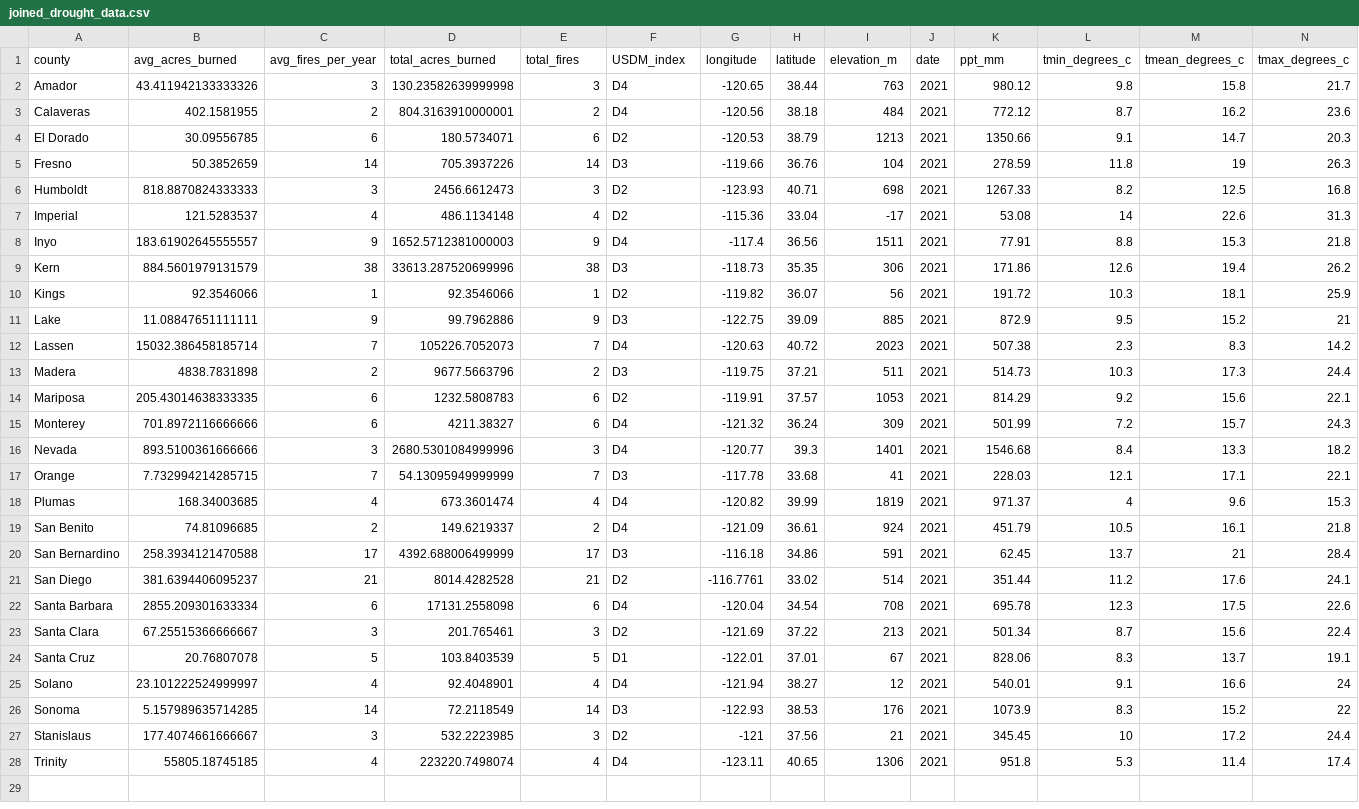
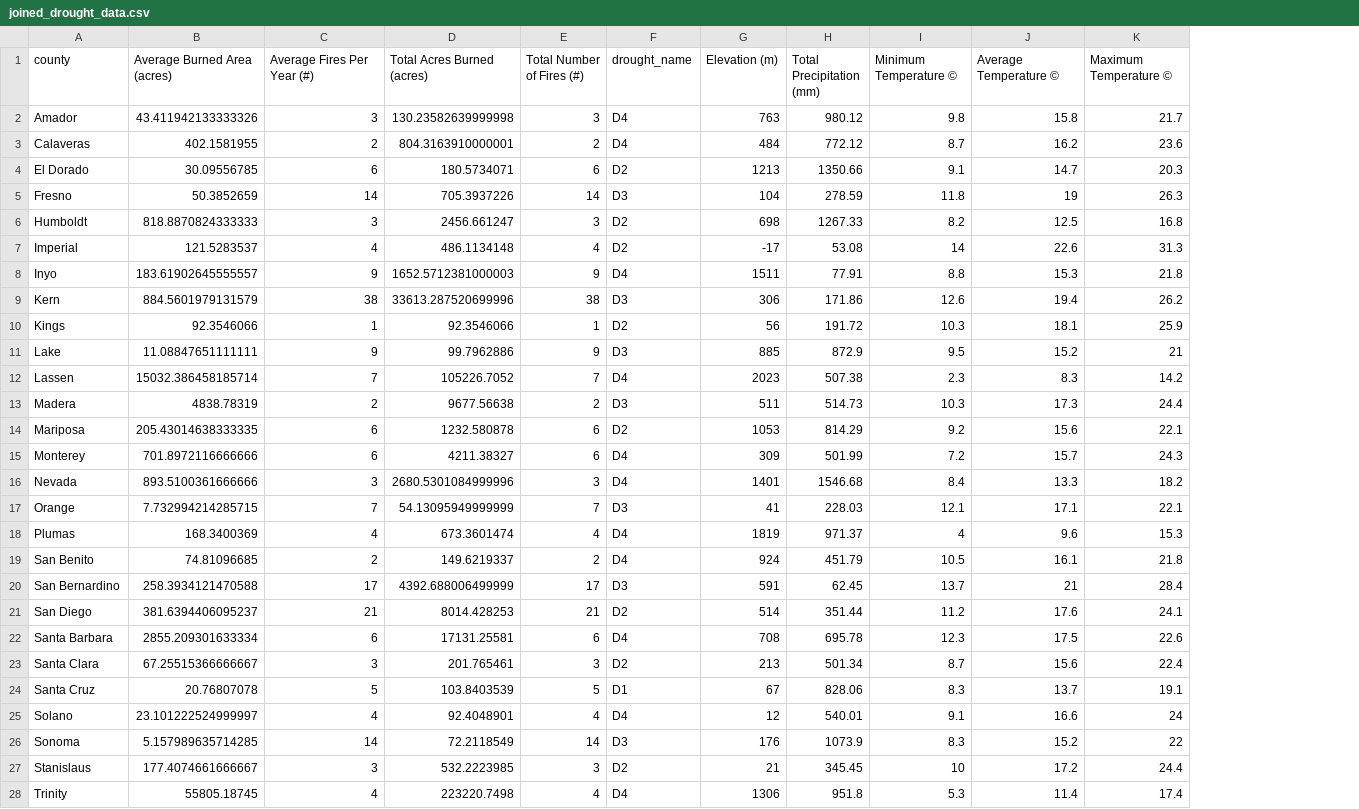
Before and after one commit to slance99/ca_drought_monitor, a CSV file: data/joined_drought_data.csv, drawn as a sheet; only a part is shown; removed rows and columns are numbered as before the commit, all else as after; the diff covers the shown part only; the diff names each change by its address in the sheet, - before the commit and + after, or states it on an @@ line.

Commit message:
new drought file names

```diff
--- a/data/joined_drought_data.csv
+++ b/data/joined_drought_data.csv
-column G (longitude), rows 2-28: -120.65 | -120.56 | -120.53 | -119.66 | -123.93 | -115.36 | -117.4 | -118.73 | -119.82 | -122.75 | -120.63 | -119.75 | -119.91 | -121.32 | -120.77 | -117.78 | -120.82 | -121.09 | -116.18 | -116.7761 | -120.04 | -121.69 | -122.01 | -121.94 | -122.93 | -121 | -123.11
-column H (latitude), rows 2-28: 38.44 | 38.18 | 38.79 | 36.76 | 40.71 | 33.04 | 36.56 | 35.35 | 36.07 | 39.09 | 40.72 | 37.21 | 37.57 | 36.24 | 39.3 | 33.68 | 39.99 | 36.61 | 34.86 | 33.02 | 34.54 | 37.22 | 37.01 | 38.27 | 38.53 | 37.56 | 40.65
-column J (date), rows 2-28: all 2021
-B1: avg_acres_burned
+B1: Average Burned Area (acres)
-C1: avg_fires_per_year
+C1: Average Fires Per Year (#)
-D1: total_acres_burned
+D1: Total Acres Burned (acres)
-E1: total_fires
+E1: Total Number of Fires (#)
-F1: USDM_index
+F1: drought_name
-G1: elevation_m
+G1: Elevation (m)
-H1: ppt_mm
+H1: Total Precipitation (mm)
-I1: tmin_degrees_c
+I1: Minimum Temperature ©
-J1: tmean_degrees_c
+J1: Average Temperature ©
-K1: tmax_degrees_c
+K1: Maximum Temperature ©
-D6 (Total Acres Burned (acres)): 2456.6612473
+D6 (Total Acres Burned (acres)): 2456.661247
-D12 (Total Acres Burned (acres)): 105226.7052073
+D12 (Total Acres Burned (acres)): 105226.7052
-B13 (Average Burned Area (acres)): 4838.7831898
+B13 (Average Burned Area (acres)): 4838.78319
-D13 (Total Acres Burned (acres)): 9677.5663796
+D13 (Total Acres Burned (acres)): 9677.56638
-D14 (Total Acres Burned (acres)): 1232.5808783
+D14 (Total Acres Burned (acres)): 1232.580878
-B18 (Average Burned Area (acres)): 168.34003685
+B18 (Average Burned Area (acres)): 168.3400369
-D21 (Total Acres Burned (acres)): 8014.4282528
+D21 (Total Acres Burned (acres)): 8014.428253
-D22 (Total Acres Burned (acres)): 17131.2558098
+D22 (Total Acres Burned (acres)): 17131.25581
-B28 (Average Burned Area (acres)): 55805.18745185
+B28 (Average Burned Area (acres)): 55805.18745
-D28 (Total Acres Burned (acres)): 223220.7498074
+D28 (Total Acres Burned (acres)): 223220.7498
```
Also changed, not shown: 3 edited cells elsewhere in this file.
